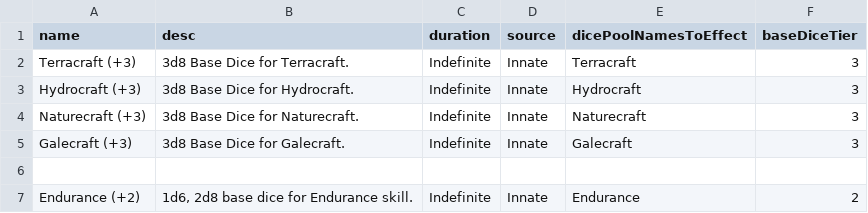
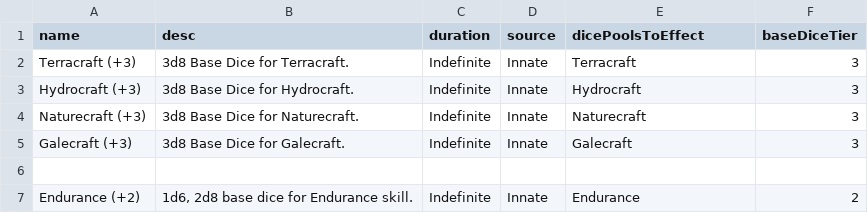
Before and after one commit to CogentRoleplayCommunity/FogentRoleplay, a CSV file: Fallen/Effect/SetBaseDiceTier.csv, drawn as a sheet.

Commit message:
Fixed header

```diff
--- a/Fallen/Effect/SetBaseDiceTier.csv
+++ b/Fallen/Effect/SetBaseDiceTier.csv
@@ -1,2 +1,2 @@
-name,desc,duration,source,dicePoolNamesToEffect,baseDiceTier
+name,desc,duration,source,dicePoolsToEffect,baseDiceTier
 Terracraft (+3),3d8 Base Dice for Terracraft.,Indefinite,Innate,Terracraft,3
```
